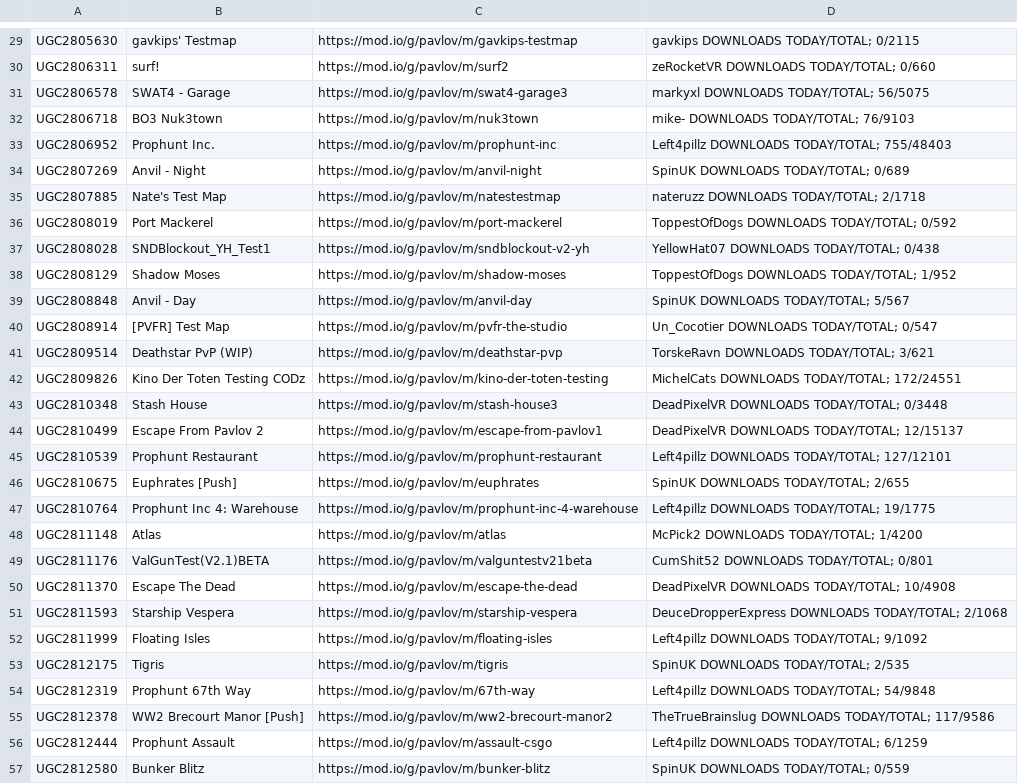
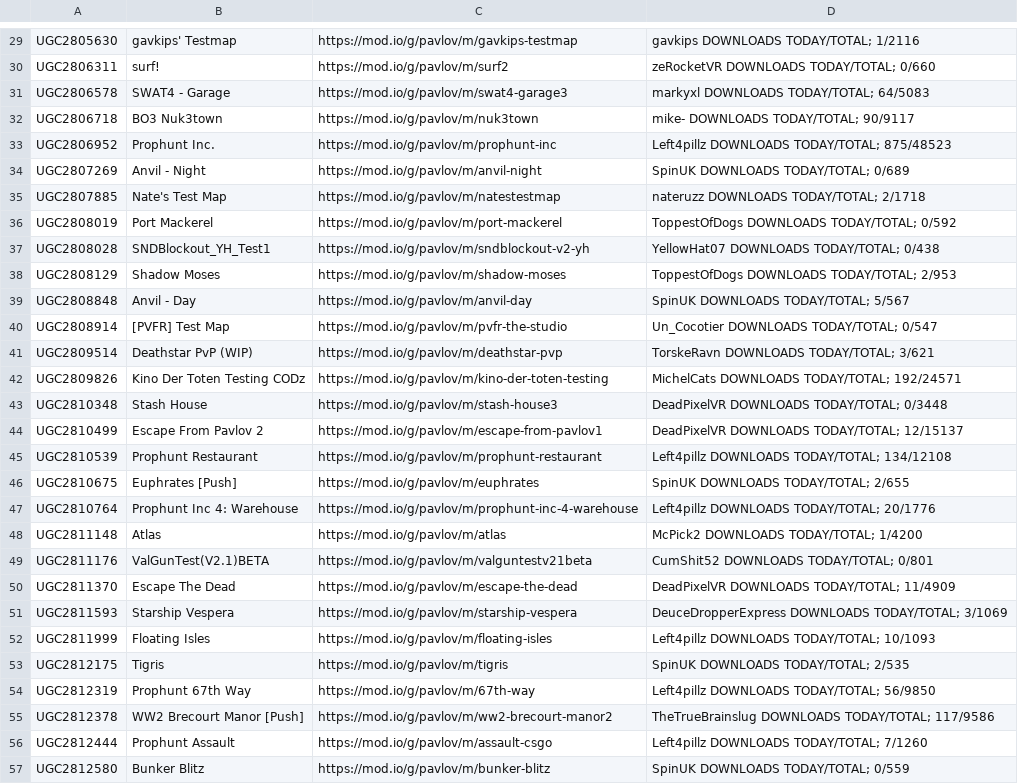
Before and after one commit to JTWP-org/Pavlov-VR-mapids, a CSV file: buuiltLIST-PCVR.csv, drawn as a sheet; only a part is shown, gaps mark what is left out; the diff covers the shown part only.

```diff
--- a/buuiltLIST-PCVR.csv
+++ b/buuiltLIST-PCVR.csv
@@ -29,6 +29,6 @@
- UGC2805630, gavkips' Testmap,https://mod.io/g/pavlov/m/gavkips-testmap, gavkips   DOWNLOADS TODAY/TOTAL; 0/2115
+ UGC2805630, gavkips' Testmap,https://mod.io/g/pavlov/m/gavkips-testmap, gavkips   DOWNLOADS TODAY/TOTAL; 1/2116
  UGC2806311, surf!,https://mod.io/g/pavlov/m/surf2, zeRocketVR   DOWNLOADS TODAY/TOTAL; 0/660
- UGC2806578, SWAT4 - Garage,https://mod.io/g/pavlov/m/swat4-garage3, markyxl   DOWNLOADS TODAY/TOTAL; 56/5075
- UGC2806718, BO3 Nuk3town,https://mod.io/g/pavlov/m/nuk3town, mike-   DOWNLOADS TODAY/TOTAL; 76/9103
- UGC2806952, Prophunt Inc.,https://mod.io/g/pavlov/m/prophunt-inc, Left4pillz   DOWNLOADS TODAY/TOTAL; 755/48403
+ UGC2806578, SWAT4 - Garage,https://mod.io/g/pavlov/m/swat4-garage3, markyxl   DOWNLOADS TODAY/TOTAL; 64/5083
+ UGC2806718, BO3 Nuk3town,https://mod.io/g/pavlov/m/nuk3town, mike-   DOWNLOADS TODAY/TOTAL; 90/9117
+ UGC2806952, Prophunt Inc.,https://mod.io/g/pavlov/m/prophunt-inc, Left4pillz   DOWNLOADS TODAY/TOTAL; 875/48523
  UGC2807269, Anvil - Night,https://mod.io/g/pavlov/m/anvil-night, SpinUK   DOWNLOADS TODAY/TOTAL; 0/689
@@ -37,3 +37,3 @@
  UGC2808028, SNDBlockout_YH_Test1,https://mod.io/g/pavlov/m/sndblockout-v2-yh, YellowHat07   DOWNLOADS TODAY/TOTAL; 0/438
- UGC2808129, Shadow Moses,https://mod.io/g/pavlov/m/shadow-moses, ToppestOfDogs   DOWNLOADS TODAY/TOTAL; 1/952
+ UGC2808129, Shadow Moses,https://mod.io/g/pavlov/m/shadow-moses, ToppestOfDogs   DOWNLOADS TODAY/TOTAL; 2/953
  UGC2808848, Anvil - Day,https://mod.io/g/pavlov/m/anvil-day, SpinUK   DOWNLOADS TODAY/TOTAL; 5/567
@@ -41,17 +41,17 @@
  UGC2809514, Deathstar PvP (WIP),https://mod.io/g/pavlov/m/deathstar-pvp, TorskeRavn   DOWNLOADS TODAY/TOTAL; 3/621
- UGC2809826, Kino Der Toten Testing CODz,https://mod.io/g/pavlov/m/kino-der-toten-testing, MichelCats   DOWNLOADS TODAY/TOTAL; 172/24551
+ UGC2809826, Kino Der Toten Testing CODz,https://mod.io/g/pavlov/m/kino-der-toten-testing, MichelCats   DOWNLOADS TODAY/TOTAL; 192/24571
  UGC2810348, Stash House,https://mod.io/g/pavlov/m/stash-house3, DeadPixelVR   DOWNLOADS TODAY/TOTAL; 0/3448
  UGC2810499, Escape From Pavlov 2,https://mod.io/g/pavlov/m/escape-from-pavlov1, DeadPixelVR   DOWNLOADS TODAY/TOTAL; 12/15137
- UGC2810539, Prophunt Restaurant,https://mod.io/g/pavlov/m/prophunt-restaurant, Left4pillz   DOWNLOADS TODAY/TOTAL; 127/12101
+ UGC2810539, Prophunt Restaurant,https://mod.io/g/pavlov/m/prophunt-restaurant, Left4pillz   DOWNLOADS TODAY/TOTAL; 134/12108
  UGC2810675, Euphrates [Push],https://mod.io/g/pavlov/m/euphrates, SpinUK   DOWNLOADS TODAY/TOTAL; 2/655
- UGC2810764, Prophunt Inc 4: Warehouse,https://mod.io/g/pavlov/m/prophunt-inc-4-warehouse, Left4pillz   DOWNLOADS TODAY/TOTAL; 19/1775
+ UGC2810764, Prophunt Inc 4: Warehouse,https://mod.io/g/pavlov/m/prophunt-inc-4-warehouse, Left4pillz   DOWNLOADS TODAY/TOTAL; 20/1776
  UGC2811148, Atlas,https://mod.io/g/pavlov/m/atlas, McPick2   DOWNLOADS TODAY/TOTAL; 1/4200
  UGC2811176, ValGunTest(V2.1)BETA,https://mod.io/g/pavlov/m/valguntestv21beta, CumShit52   DOWNLOADS TODAY/TOTAL; 0/801
- UGC2811370, Escape The Dead,https://mod.io/g/pavlov/m/escape-the-dead, DeadPixelVR   DOWNLOADS TODAY/TOTAL; 10/4908
- UGC2811593, Starship Vespera,https://mod.io/g/pavlov/m/starship-vespera, DeuceDropperExpress   DOWNLOADS TODAY/TOTAL; 2/1068
- UGC2811999, Floating Isles,https://mod.io/g/pavlov/m/floating-isles, Left4pillz   DOWNLOADS TODAY/TOTAL; 9/1092
+ UGC2811370, Escape The Dead,https://mod.io/g/pavlov/m/escape-the-dead, DeadPixelVR   DOWNLOADS TODAY/TOTAL; 11/4909
+ UGC2811593, Starship Vespera,https://mod.io/g/pavlov/m/starship-vespera, DeuceDropperExpress   DOWNLOADS TODAY/TOTAL; 3/1069
+ UGC2811999, Floating Isles,https://mod.io/g/pavlov/m/floating-isles, Left4pillz   DOWNLOADS TODAY/TOTAL; 10/1093
  UGC2812175, Tigris,https://mod.io/g/pavlov/m/tigris, SpinUK   DOWNLOADS TODAY/TOTAL; 2/535
- UGC2812319, Prophunt 67th Way,https://mod.io/g/pavlov/m/67th-way, Left4pillz   DOWNLOADS TODAY/TOTAL; 54/9848
+ UGC2812319, Prophunt 67th Way,https://mod.io/g/pavlov/m/67th-way, Left4pillz   DOWNLOADS TODAY/TOTAL; 56/9850
  UGC2812378, WW2 Brecourt Manor [Push],https://mod.io/g/pavlov/m/ww2-brecourt-manor2, TheTrueBrainslug   DOWNLOADS TODAY/TOTAL; 117/9586
- UGC2812444, Prophunt Assault,https://mod.io/g/pavlov/m/assault-csgo, Left4pillz   DOWNLOADS TODAY/TOTAL; 6/1259
+ UGC2812444, Prophunt Assault,https://mod.io/g/pavlov/m/assault-csgo, Left4pillz   DOWNLOADS TODAY/TOTAL; 7/1260
  UGC2812580, Bunker Blitz,https://mod.io/g/pavlov/m/bunker-blitz, SpinUK   DOWNLOADS TODAY/TOTAL; 0/559
```
Also changed, not shown: 6 added rows, 3 removed rows and 139 edited cells elsewhere in this file.
